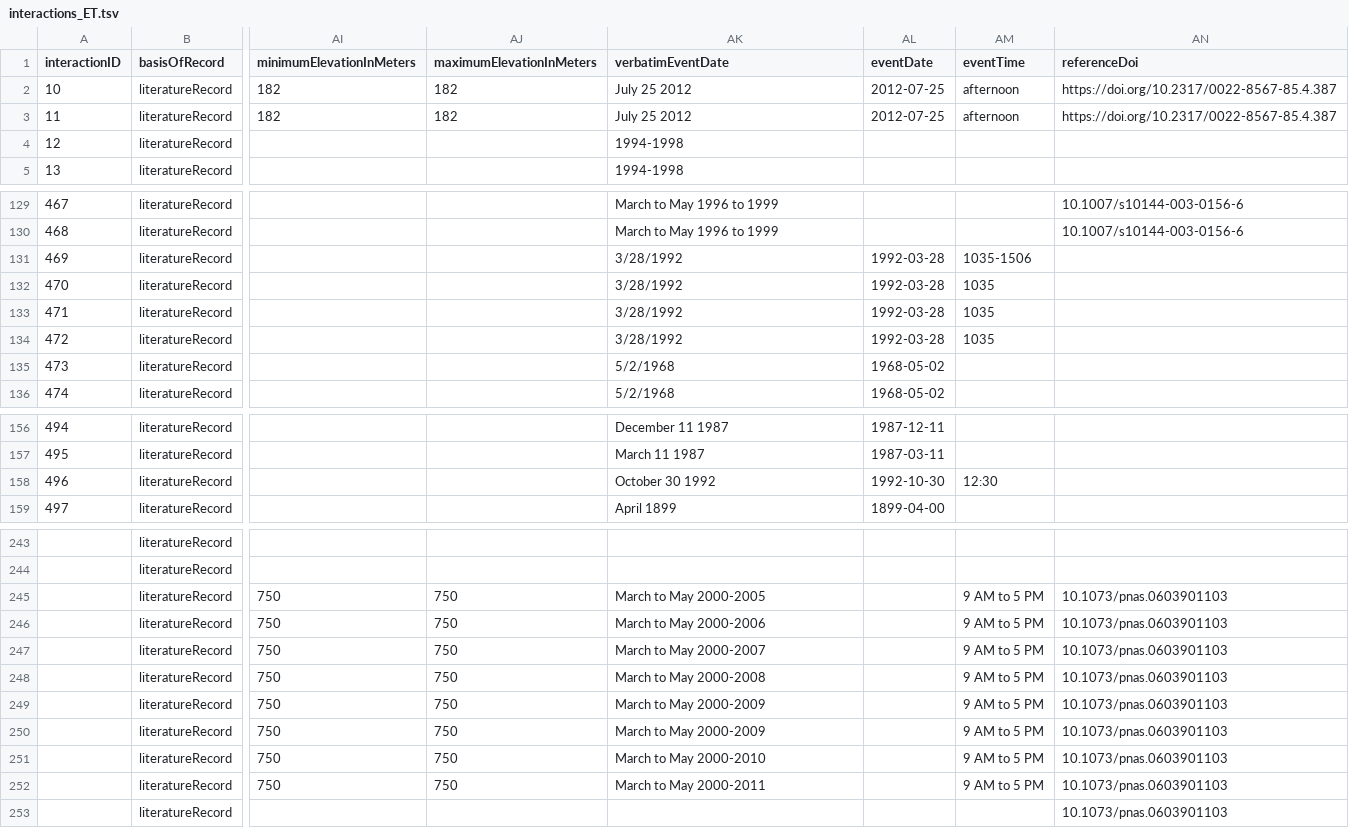
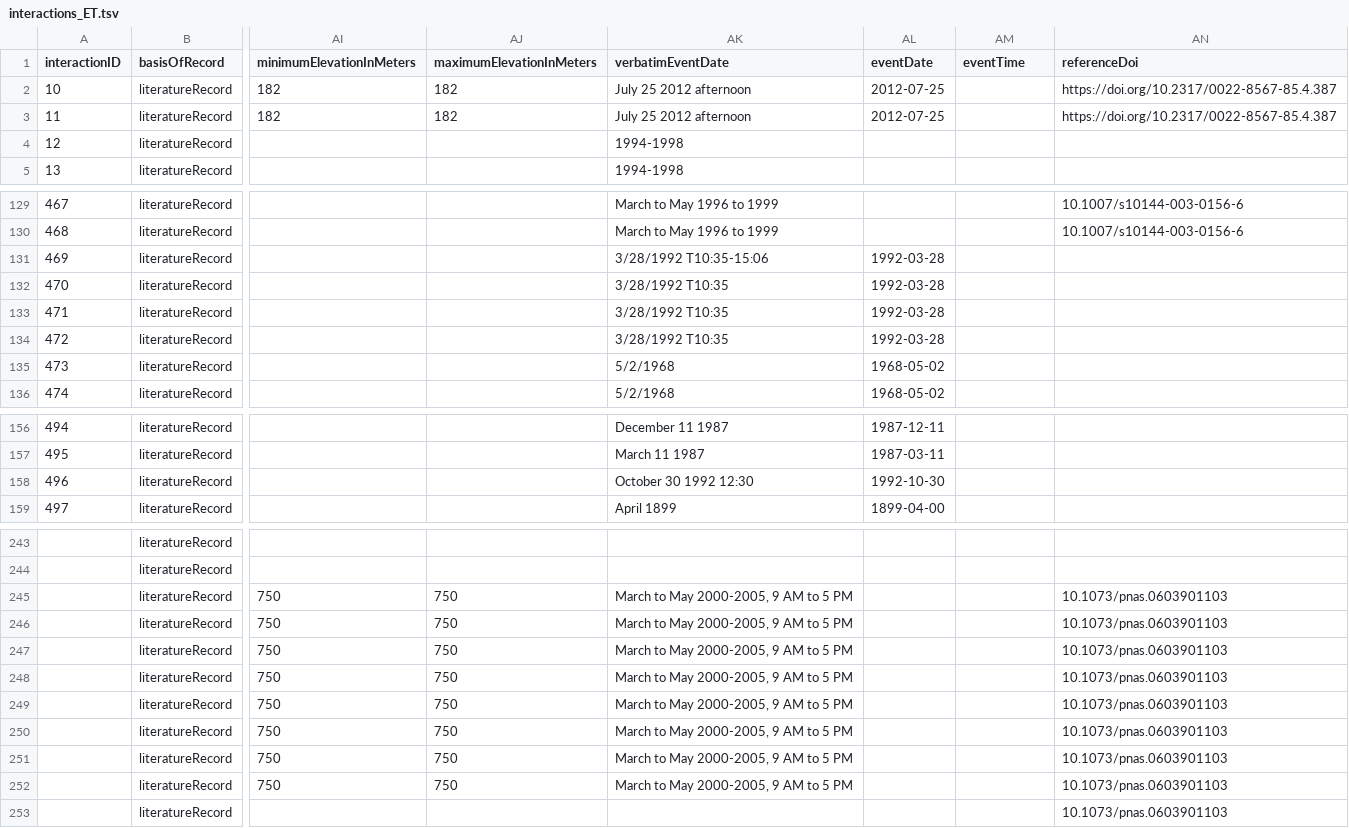
Before and after one commit to seltmann/bee-interaction-database, a TSV file: working-spreadsheets/interactions_ET.tsv, drawn as a sheet; only a part is shown, gaps mark what is left out; the diff names each change by its address in the sheet, - before the commit and + after, or states it on an @@ line.

Commit message:
changed date/time format

```diff
--- a/working-spreadsheets/interactions_ET.tsv
+++ b/working-spreadsheets/interactions_ET.tsv
-AK2:AK3 (verbatimEventDate): July 25 2012
+AK2:AK3 (verbatimEventDate): July 25 2012 afternoon
-AM2:AM3 (eventTime): afternoon
+AM2:AM3 (eventTime): (empty)
-AK131 (verbatimEventDate): 3/28/1992
+AK131 (verbatimEventDate): 3/28/1992 T10:35-15:06
-AM131 (eventTime): 1035-1506
+AM131 (eventTime): (empty)
-AK132:AK134 (verbatimEventDate): 3/28/1992
+AK132:AK134 (verbatimEventDate): 3/28/1992 T10:35
-AM132:AM134 (eventTime): 1035
+AM132:AM134 (eventTime): (empty)
-AK158 (verbatimEventDate): October 30 1992
+AK158 (verbatimEventDate): October 30 1992 12:30
-AM158 (eventTime): 12:30
+AM158 (eventTime): (empty)
-AK245 (verbatimEventDate): March to May 2000-2005
+AK245 (verbatimEventDate): March to May 2000-2005, 9 AM to 5 PM
-AM245:AM252 (eventTime): 9 AM to 5 PM
+AM245:AM252 (eventTime): (empty)
-AK246 (verbatimEventDate): March to May 2000-2006
+AK246 (verbatimEventDate): March to May 2000-2005, 9 AM to 5 PM
-AK247 (verbatimEventDate): March to May 2000-2007
+AK247 (verbatimEventDate): March to May 2000-2005, 9 AM to 5 PM
-AK248 (verbatimEventDate): March to May 2000-2008
+AK248 (verbatimEventDate): March to May 2000-2005, 9 AM to 5 PM
-AK249:AK250 (verbatimEventDate): March to May 2000-2009
+AK249:AK250 (verbatimEventDate): March to May 2000-2005, 9 AM to 5 PM
-AK251 (verbatimEventDate): March to May 2000-2010
+AK251 (verbatimEventDate): March to May 2000-2005, 9 AM to 5 PM
-AK252 (verbatimEventDate): March to May 2000-2011
+AK252 (verbatimEventDate): March to May 2000-2005, 9 AM to 5 PM
```
